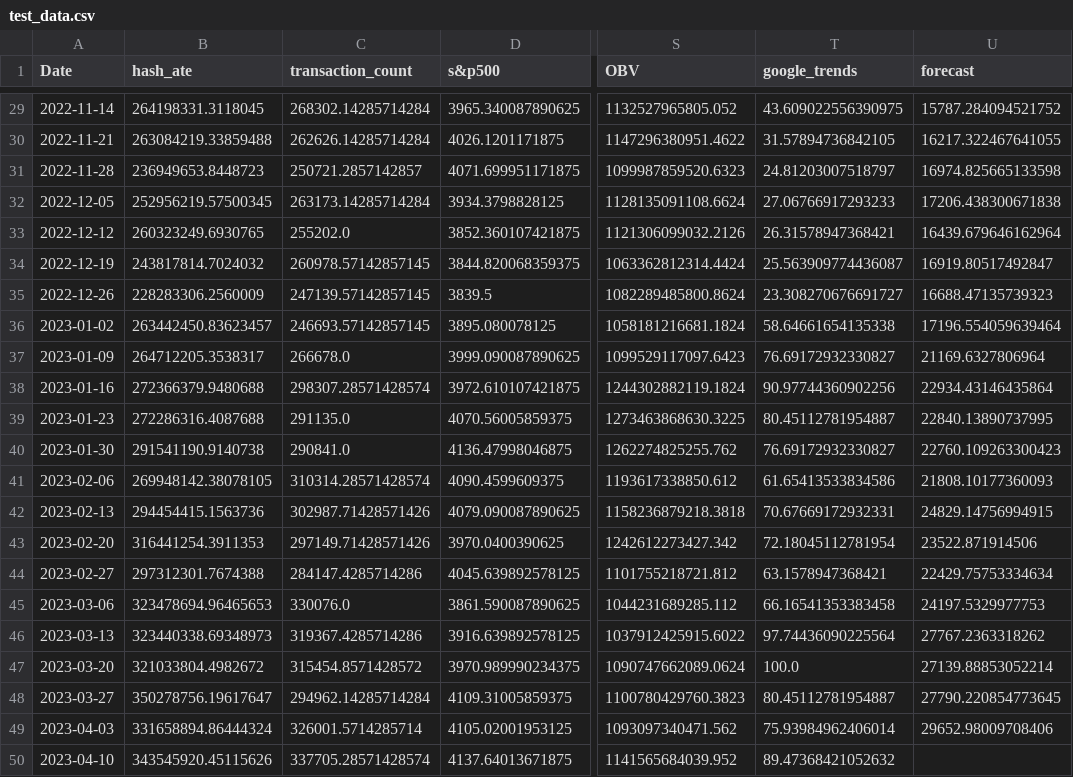
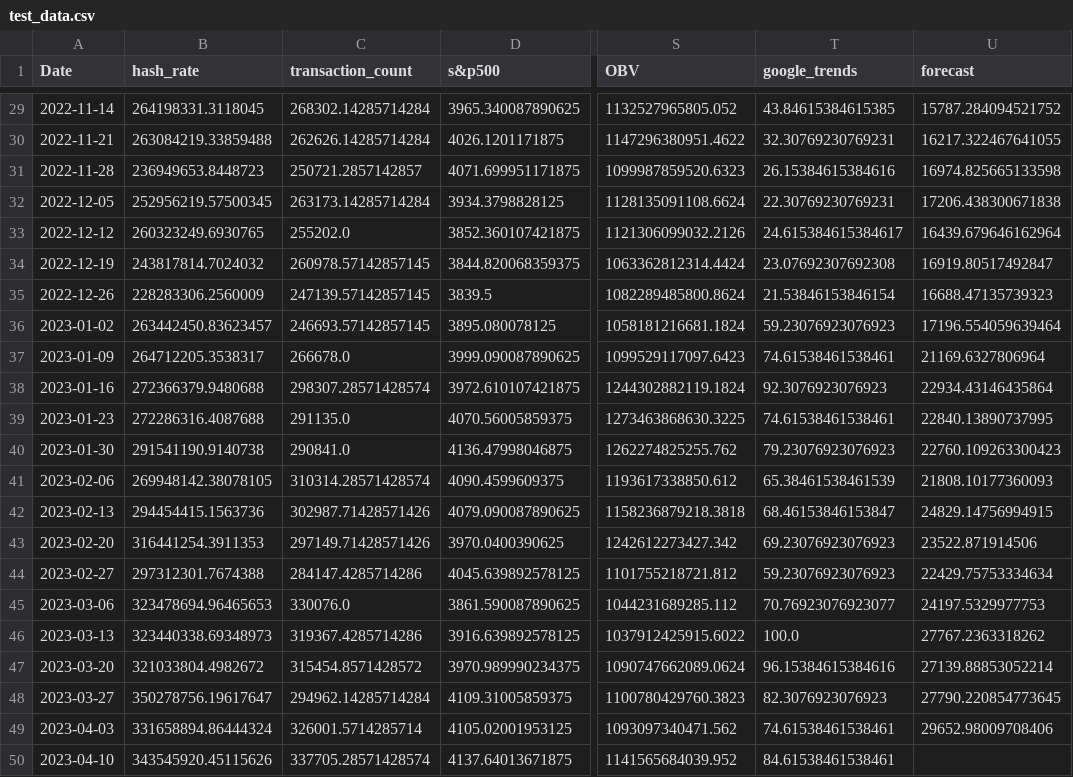
Before and after one commit to honghanhh/wqu_capstone_project_3621, a CSV file: data/cleaned_data/test_data.csv, drawn as a sheet; only a part is shown, gaps mark what is left out; the diff covers the shown part only; the diff names each change by its address in the sheet, - before the commit and + after, or states it on an @@ line.

```diff
--- a/data/cleaned_data/test_data.csv
+++ b/data/cleaned_data/test_data.csv
-B1: hash_ate
+B1: hash_rate
-T29 (google_trends): 43.609022556390975
+T29 (google_trends): 43.84615384615385
-T30 (google_trends): 31.57894736842105
+T30 (google_trends): 32.30769230769231
-T31 (google_trends): 24.81203007518797
+T31 (google_trends): 26.15384615384616
-T32 (google_trends): 27.06766917293233
+T32 (google_trends): 22.30769230769231
-T33 (google_trends): 26.31578947368421
+T33 (google_trends): 24.615384615384617
-T34 (google_trends): 25.563909774436087
+T34 (google_trends): 23.07692307692308
-T35 (google_trends): 23.308270676691727
+T35 (google_trends): 21.53846153846154
-T36 (google_trends): 58.64661654135338
+T36 (google_trends): 59.23076923076923
-T37 (google_trends): 76.69172932330827
+T37 (google_trends): 74.61538461538461
-T38 (google_trends): 90.97744360902256
+T38 (google_trends): 92.3076923076923
-T39 (google_trends): 80.45112781954887
+T39 (google_trends): 74.61538461538461
-T40 (google_trends): 76.69172932330827
+T40 (google_trends): 79.23076923076923
-T41 (google_trends): 61.65413533834586
+T41 (google_trends): 65.38461538461539
-T42 (google_trends): 70.67669172932331
+T42 (google_trends): 68.46153846153847
-T43 (google_trends): 72.18045112781954
+T43 (google_trends): 69.23076923076923
-T44 (google_trends): 63.1578947368421
+T44 (google_trends): 59.23076923076923
-T45 (google_trends): 66.16541353383458
+T45 (google_trends): 70.76923076923077
-T46 (google_trends): 97.74436090225564
+T46 (google_trends): 100.0
-T47 (google_trends): 100.0
+T47 (google_trends): 96.15384615384616
-T48 (google_trends): 80.45112781954887
+T48 (google_trends): 82.3076923076923
-T49 (google_trends): 75.93984962406014
+T49 (google_trends): 74.61538461538461
-T50 (google_trends): 89.47368421052632
+T50 (google_trends): 84.61538461538461
```
Also changed, not shown: 27 edited cells elsewhere in this file, data/cleaned_data/train_data.csv, data/cleaned_data/validation_data.csv, 41 other files.
